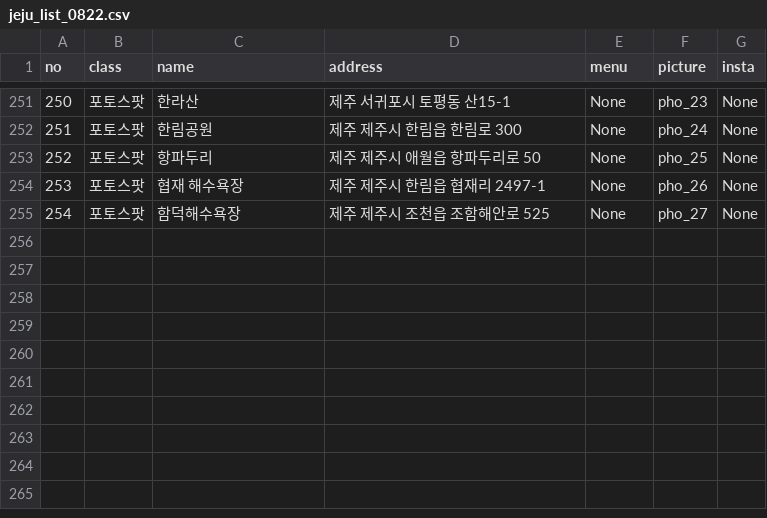
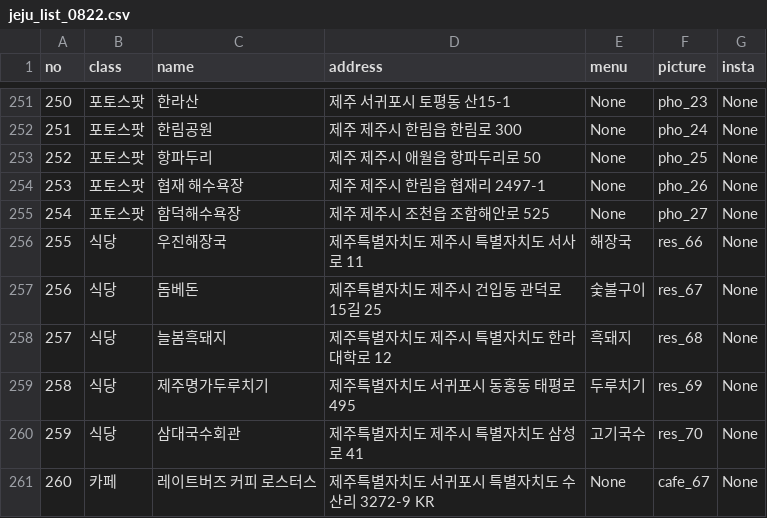
Before and after one commit to devyulbae/ms_2nd_pj, a CSV file: jeju_list_0822.csv, drawn as a sheet; only a part is shown, gaps mark what is left out; the diff names each change by its address in the sheet, - before the commit and + after, or states it on an @@ line.

```diff
--- a/jeju_list_0822.csv
+++ b/jeju_list_0822.csv
+row 256: 255 | 식당 | 우진해장국 | 제주특별자치도 제주시 특별자치도 서사로 11 | 해장국 | res_66 | None
+row 257: 256 | 식당 | 돔베돈 | 제주특별자치도 제주시 건입동 관덕로15길 25 | 숯불구이 | res_67 | None
+row 258: 257 | 식당 | 늘봄흑돼지 | 제주특별자치도 제주시 특별자치도 한라대학로 12 | 흑돼지 | res_68 | None
+row 259: 258 | 식당 | 제주명가두루치기 | 제주특별자치도 서귀포시 동홍동 태평로 495 | 두루치기 | res_69 | None
+row 260: 259 | 식당 | 삼대국수회관 | 제주특별자치도 제주시 특별자치도 삼성로 41 | 고기국수 | res_70 | None
+row 261: 260 | 카페 | 레이트버즈 커피 로스터스 | 제주특별자치도 서귀포시 특별자치도 수산리 3272-9 KR | None | cafe_67 | None
```
Also changed, not shown: 16 other files.
